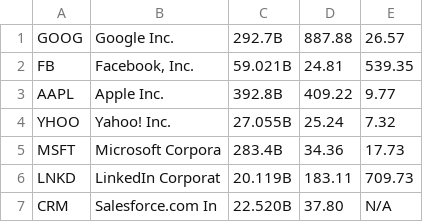
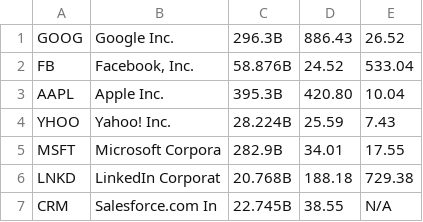
Before and after one commit to aeamaea/startup101-test1, a CSV file: hw2/market-research.csv, drawn as a sheet.

```diff
--- a/hw2/market-research.csv
+++ b/hw2/market-research.csv
@@ -1,7 +1,7 @@
-"GOOG","Google Inc.",292.7B,887.88,26.57
-"FB","Facebook, Inc.",59.021B,24.81,539.35
-"AAPL","Apple Inc.",392.8B,409.22,9.77
-"YHOO","Yahoo! Inc.",27.055B,25.24,7.32
-"MSFT","Microsoft Corpora",283.4B,34.36,17.73
-"LNKD","LinkedIn Corporat",20.119B,183.11,709.73
-"CRM","Salesforce.com In",22.520B,37.80,N/A
+"GOOG","Google Inc.",296.3B,886.43,26.52
+"FB","Facebook, Inc.",58.876B,24.52,533.04
+"AAPL","Apple Inc.",395.3B,420.80,10.04
+"YHOO","Yahoo! Inc.",28.224B,25.59,7.43
+"MSFT","Microsoft Corpora",282.9B,34.01,17.55
+"LNKD","LinkedIn Corporat",20.768B,188.18,729.38
+"CRM","Salesforce.com In",22.745B,38.55,N/A
```
Also changed, not shown: 5 other files.
